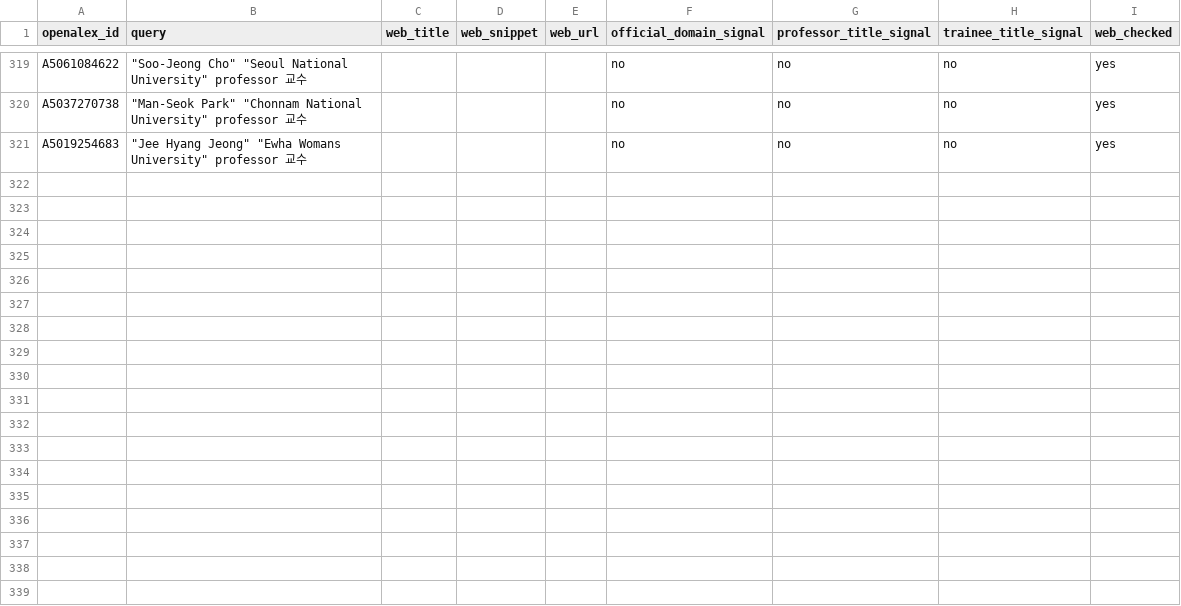
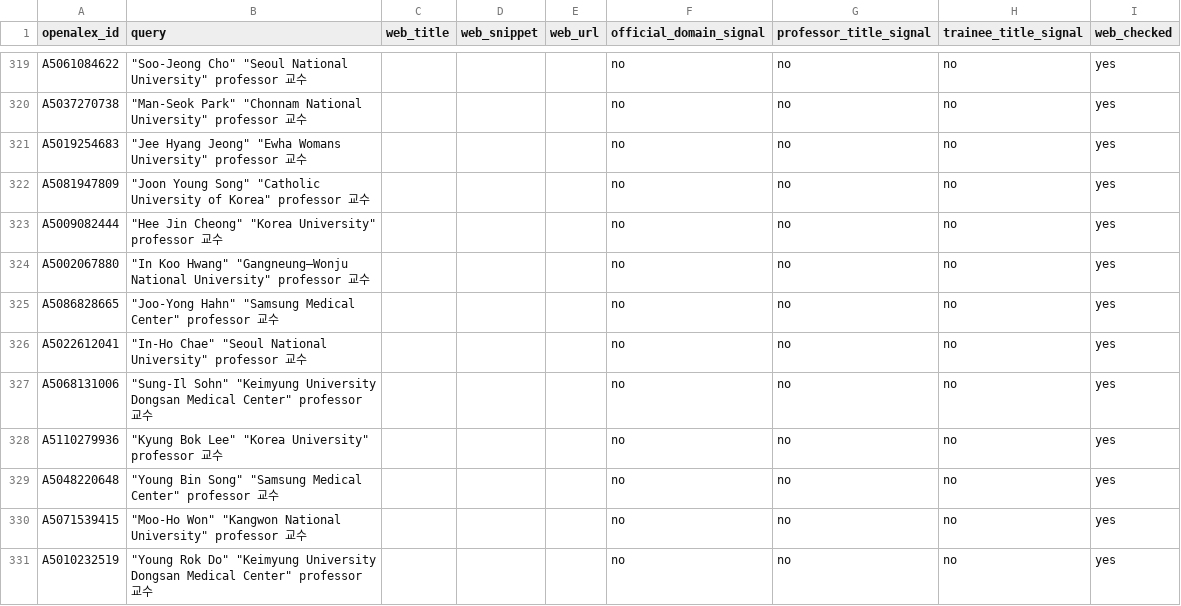
Before and after one commit to hyungjin1213-collab/about_bio, a CSV file: 0. korea bio map/data/candidate_web_cache.csv, drawn as a sheet; only a part is shown, gaps mark what is left out; the diff covers the shown part only; the diff names each change by its address in the sheet, - before the commit and + after, or states it on an @@ line.

```diff
--- a/0. korea bio map/data/candidate_web_cache.csv
+++ b/0. korea bio map/data/candidate_web_cache.csv
+row 322: A5081947809 | "Joon Young Song" "Catholic University of Korea" professor 교수 |  |  |  | no | no | no | yes
+row 323: A5009082444 | "Hee Jin Cheong" "Korea University" professor 교수 |  |  |  | no | no | no | yes
+row 324: A5002067880 | "In Koo Hwang" "Gangneung–Wonju National University" professor 교수 |  |  |  | no | no | no | yes
+row 325: A5086828665 | "Joo‐Yong Hahn" "Samsung Medical Center" professor 교수 |  |  |  | no | no | no | yes
+row 326: A5022612041 | "In‐Ho Chae" "Seoul National University" professor 교수 |  |  |  | no | no | no | yes
+row 327: A5068131006 | "Sung‐Il Sohn" "Keimyung University Dongsan Medical Center" professor 교수 |  |  |  | no | no | no | yes
+row 328: A5110279936 | "Kyung Bok Lee" "Korea University" professor 교수 |  |  |  | no | no | no | yes
+row 329: A5048220648 | "Young Bin Song" "Samsung Medical Center" professor 교수 |  |  |  | no | no | no | yes
+row 330: A5071539415 | "Moo‐Ho Won" "Kangwon National University" professor 교수 |  |  |  | no | no | no | yes
+row 331: A5010232519 | "Young Rok Do" "Keimyung University Dongsan Medical Center" professor 교수 |  |  |  | no | no | no | yes
```
Also changed, not shown: 10 added rows elsewhere in this file, 0. korea bio map/output/faculty_identity_v2.csv, 0. korea bio map/output/faculty_source_errors.csv, 16 other files.
